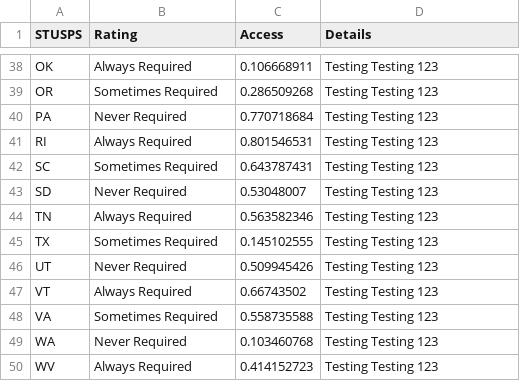
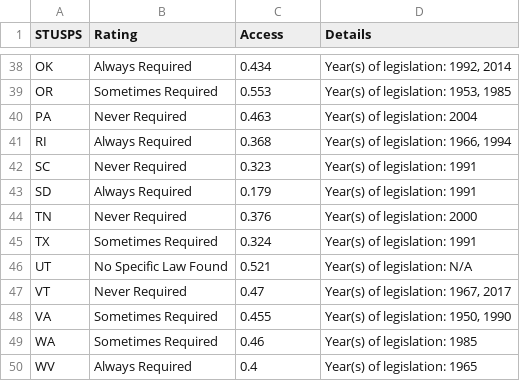
Before and after one commit to isaacahuvia/youth-treatment-access-dashboard, a CSV file: state_data.csv, drawn as a sheet; only a part is shown, gaps mark what is left out; the diff covers the shown part only; the diff names each change by its address in the sheet, - before the commit and + after, or states it on an @@ line.

```diff
--- a/state_data.csv
+++ b/state_data.csv
-C38 (Access): 0.106668911
+C38 (Access): 0.434
-D38 (Details): Testing Testing 123
+D38 (Details): Year(s) of legislation: 1992, 2014
-C39 (Access): 0.286509268
+C39 (Access): 0.553
-D39 (Details): Testing Testing 123
+D39 (Details): Year(s) of legislation: 1953, 1985
-C40 (Access): 0.770718684
+C40 (Access): 0.463
-D40 (Details): Testing Testing 123
+D40 (Details): Year(s) of legislation: 2004
-C41 (Access): 0.801546531
+C41 (Access): 0.368
-D41 (Details): Testing Testing 123
+D41 (Details): Year(s) of legislation: 1966, 1994
-B42 (Rating): Sometimes Required
+B42 (Rating): Never Required
-C42 (Access): 0.643787431
+C42 (Access): 0.323
-D42:D43 (Details): Testing Testing 123
+D42:D43 (Details): Year(s) of legislation: 1991
-B43 (Rating): Never Required
+B43 (Rating): Always Required
-C43 (Access): 0.53048007
+C43 (Access): 0.179
-B44 (Rating): Always Required
+B44 (Rating): Never Required
-C44 (Access): 0.563582346
+C44 (Access): 0.376
-D44 (Details): Testing Testing 123
+D44 (Details): Year(s) of legislation: 2000
-C45 (Access): 0.145102555
+C45 (Access): 0.324
-D45 (Details): Testing Testing 123
+D45 (Details): Year(s) of legislation: 1991
-B46 (Rating): Never Required
+B46 (Rating): No Specific Law Found
-C46 (Access): 0.509945426
+C46 (Access): 0.521
-D46 (Details): Testing Testing 123
+D46 (Details): Year(s) of legislation: N/A
-B47 (Rating): Always Required
+B47 (Rating): Never Required
-C47 (Access): 0.66743502
+C47 (Access): 0.47
-D47 (Details): Testing Testing 123
+D47 (Details): Year(s) of legislation: 1967, 2017
-C48 (Access): 0.558735588
+C48 (Access): 0.455
-D48 (Details): Testing Testing 123
+D48 (Details): Year(s) of legislation: 1950, 1990
-B49 (Rating): Never Required
+B49 (Rating): Sometimes Required
-C49 (Access): 0.103460768
+C49 (Access): 0.46
-D49 (Details): Testing Testing 123
+D49 (Details): Year(s) of legislation: 1985
-C50 (Access): 0.414152723
+C50 (Access): 0.4
-D50 (Details): Testing Testing 123
+D50 (Details): Year(s) of legislation: 1965
```
Also changed, not shown: 99 edited cells elsewhere in this file, 1 other file.
